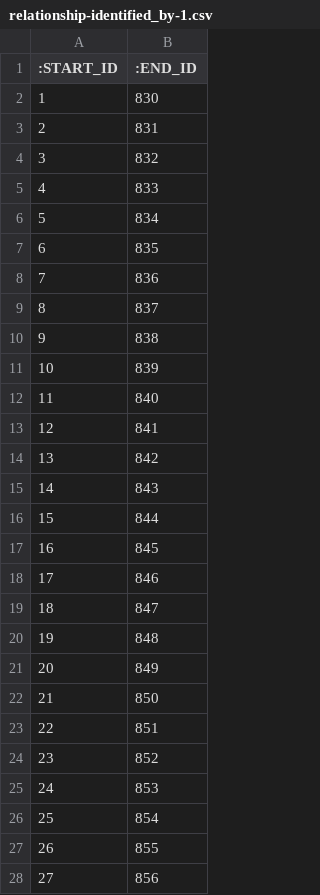
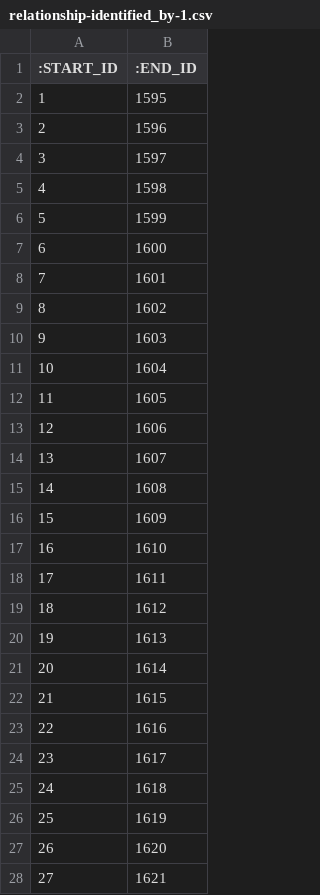
Before and after one commit to data4knowledge/bc_prep, a CSV file: load_data/relationship-identified_by-1.csv, drawn as a sheet; only a part is shown; the diff covers the shown part only.

```diff
--- a/load_data/relationship-identified_by-1.csv
+++ b/load_data/relationship-identified_by-1.csv
@@ -1,28 +1,28 @@
 ":START_ID",":END_ID"
-"1","830"
-"2","831"
-"3","832"
-"4","833"
-"5","834"
-"6","835"
-"7","836"
-"8","837"
-"9","838"
-"10","839"
-"11","840"
-"12","841"
-"13","842"
-"14","843"
-"15","844"
-"16","845"
-"17","846"
-"18","847"
-"19","848"
-"20","849"
-"21","850"
-"22","851"
-"23","852"
-"24","853"
-"25","854"
-"26","855"
-"27","856"
+"1","1595"
+"2","1596"
+"3","1597"
+"4","1598"
+"5","1599"
+"6","1600"
+"7","1601"
+"8","1602"
+"9","1603"
+"10","1604"
+"11","1605"
+"12","1606"
+"13","1607"
+"14","1608"
+"15","1609"
+"16","1610"
+"17","1611"
+"18","1612"
+"19","1613"
+"20","1614"
+"21","1615"
+"22","1616"
+"23","1617"
+"24","1618"
+"25","1619"
+"26","1620"
+"27","1621"
```
Also changed, not shown: 35 edited cells elsewhere in this file, load_data/node-namespace-1.csv, load_data/node-registration_status-1.csv, 23 other files.
